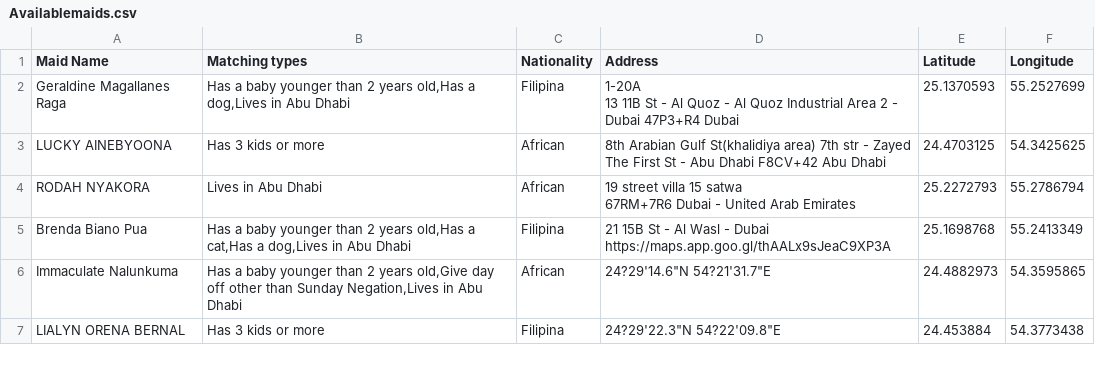
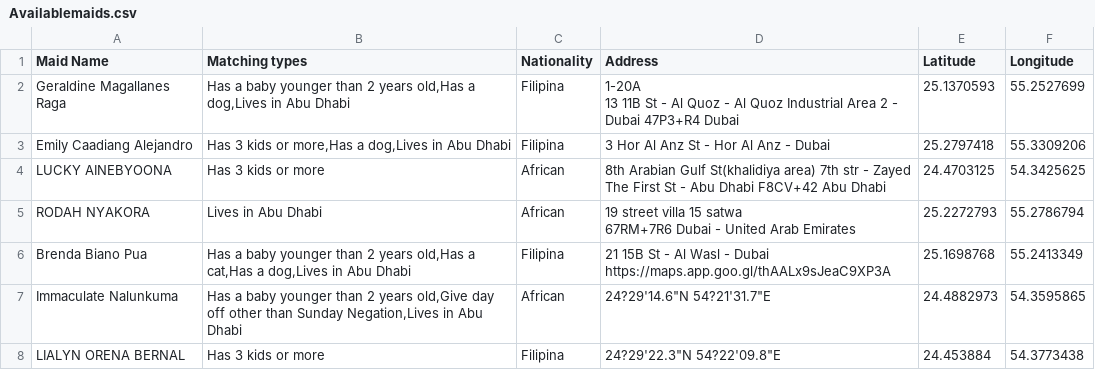
Before and after one commit to charbelchdid/map, a CSV file: Availablemaids.csv, drawn as a sheet; only a part is shown; the diff names each change by its address in the sheet, - before the commit and + after, or states it on an @@ line.

Commit message:
Update Hired Live-out Maids Raw Data AVAILABLE CSV on 2025-06-22T09:04:11.747Z

```diff
--- a/Availablemaids.csv
+++ b/Availablemaids.csv
+row 3: Emily Caadiang Alejandro | Has 3 kids or more,Has a dog,Lives in Abu Dhabi | Filipina | 3 Hor Al Anz St - Hor Al Anz - Dubai | 25.2797418 | 55.3309206
```
